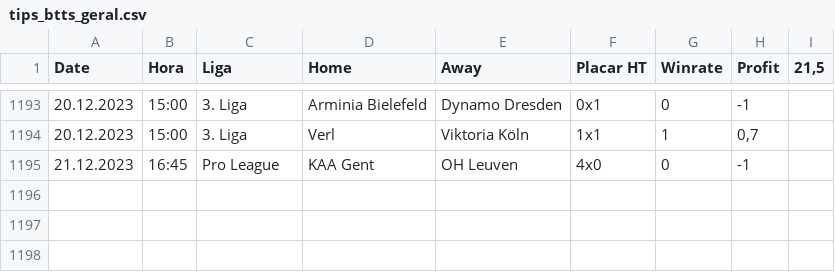
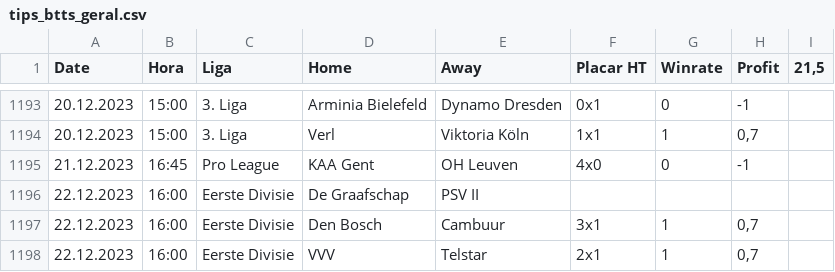
Before and after one commit to scooby75/bdfootball, a CSV file: tips_btts_geral.csv, drawn as a sheet; only a part is shown, gaps mark what is left out; the diff names each change by its address in the sheet, - before the commit and + after, or states it on an @@ line.

```diff
--- a/tips_btts_geral.csv
+++ b/tips_btts_geral.csv
+row 1196: 22.12.2023 | 16:00 | Eerste Divisie | De Graafschap | PSV II
+row 1197: 22.12.2023 | 16:00 | Eerste Divisie | Den Bosch | Cambuur | 3x1 | 1 | 0,7
+row 1198: 22.12.2023 | 16:00 | Eerste Divisie | VVV | Telstar | 2x1 | 1 | 0,7
```
Also changed, not shown: last4_away_geral.csv, last4_geral.csv, 3 other files.
